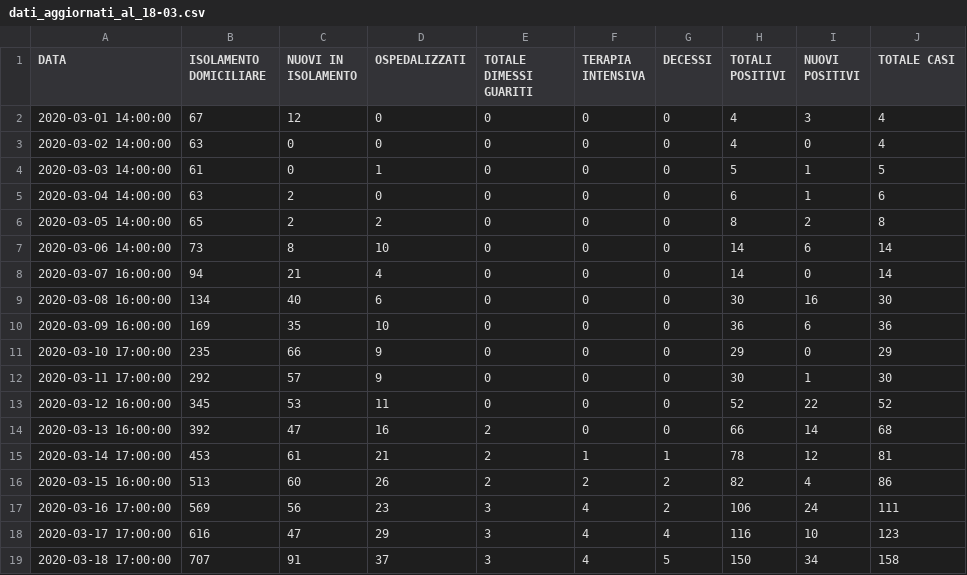
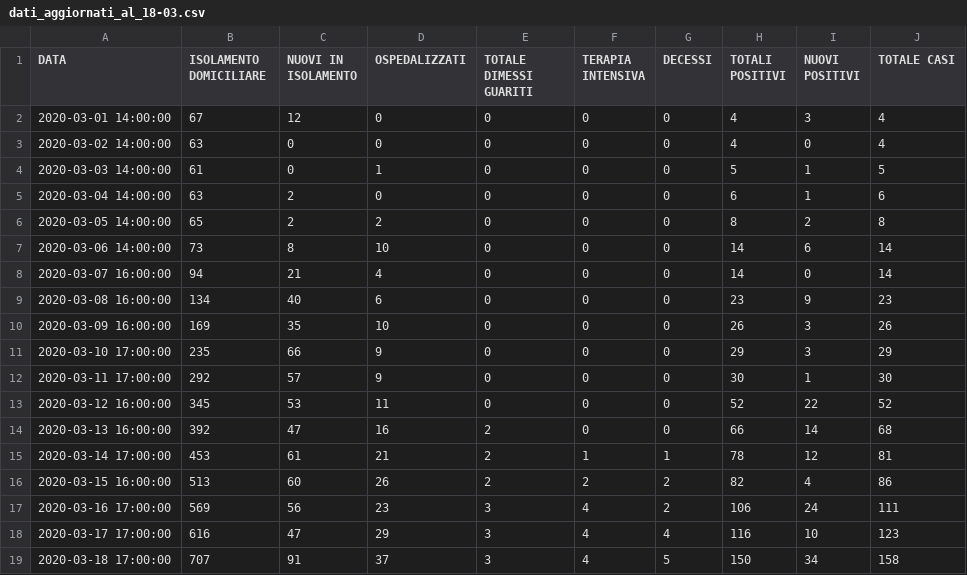
Before and after one commit to Feibio93/COVID-19-BL, a CSV file: Opendata-formato-csv/dati_aggiornati_al_18-03.csv, drawn as a sheet.

Commit message:
Update dati_aggiornati_al_18-03.csv

```diff
--- a/Opendata-formato-csv/dati_aggiornati_al_18-03.csv
+++ b/Opendata-formato-csv/dati_aggiornati_al_18-03.csv
@@ -8,5 +8,5 @@ DATA,ISOLAMENTO DOMICILIARE,NUOVI IN ISOLAMENTO,OSPEDALIZZATI,TOTALE DIMESSI GUA
 2020-03-07 16:00:00,94,21,4,0,0,0,14,0,14
-2020-03-08 16:00:00,134,40,6,0,0,0,30,16,30
-2020-03-09 16:00:00,169,35,10,0,0,0,36,6,36
-2020-03-10 17:00:00,235,66,9,0,0,0,29,0,29
+2020-03-08 16:00:00,134,40,6,0,0,0,23,9,23
+2020-03-09 16:00:00,169,35,10,0,0,0,26,3,26
+2020-03-10 17:00:00,235,66,9,0,0,0,29,3,29
 2020-03-11 17:00:00,292,57,9,0,0,0,30,1,30
```
